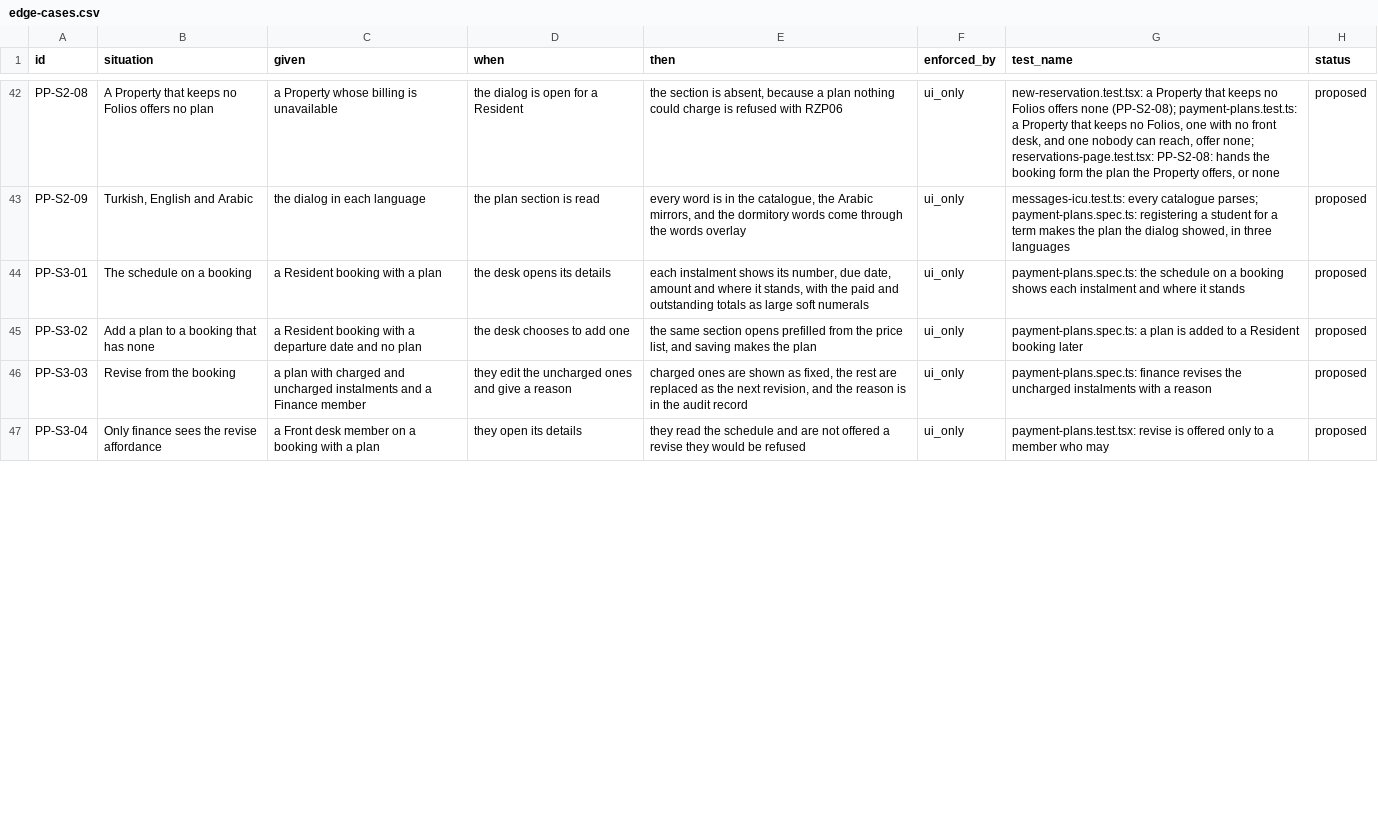
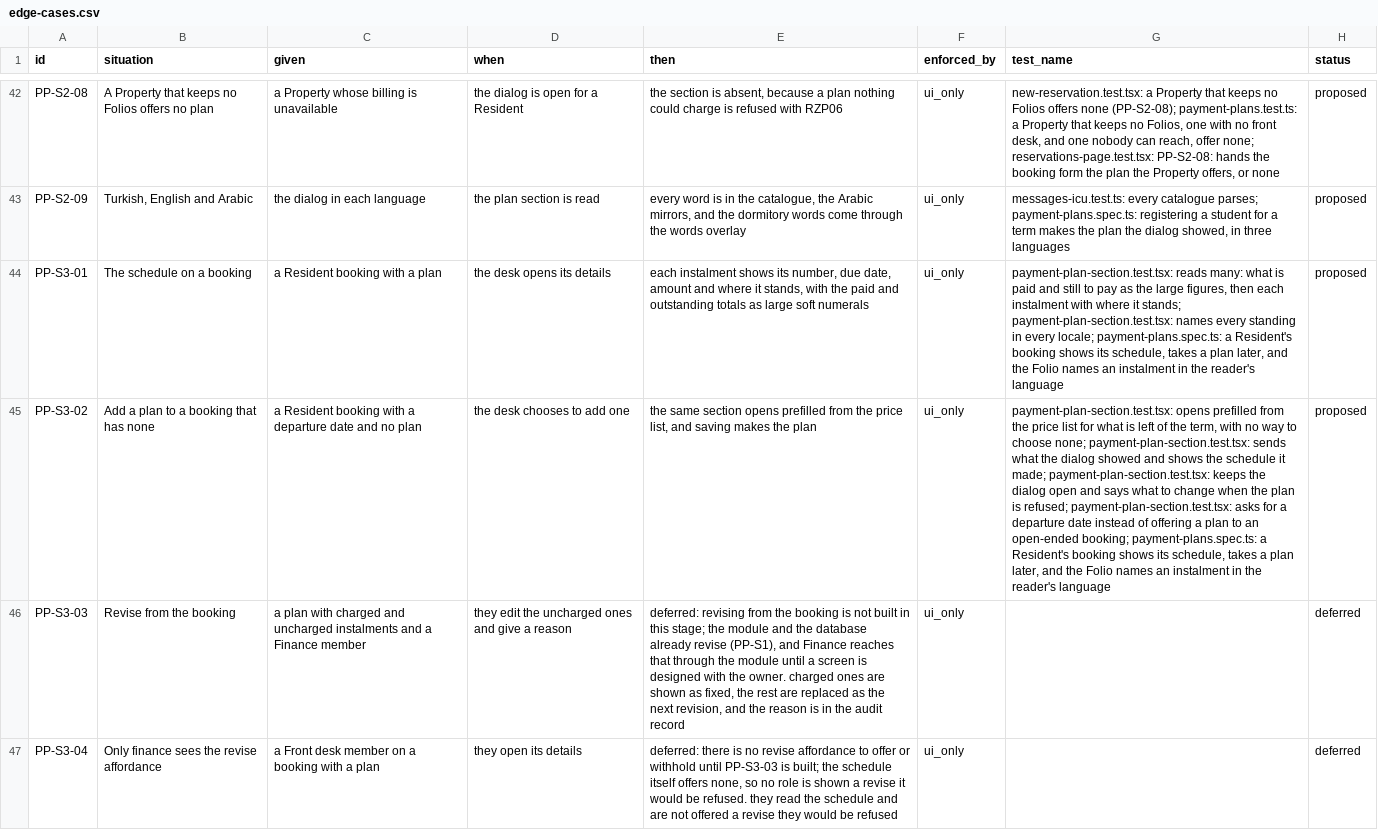
Before and after one commit to prizic/ranza, a CSV file: docs/features/payment-plans/edge-cases.csv, drawn as a sheet; only a part is shown, gaps mark what is left out; the diff covers the shown part only; the diff names each change by its address in the sheet, - before the commit and + after, or states it on an @@ line.

Commit message:
feat(payment-plans): a Resident's booking shows its instalments, takes a plan later, and the Folio names each one in the reader's language
The booking's sheet gains a payment plan section for a Resident: what is paid
and what is still to pay as the large figures, then each instalment with its
due day, amount and where it stands (waived, paid, overdue, due today,
upcoming), and whether it has been charged to the Folio. A booking with none
offers "Add a payment plan" where the desk is already looking; the dialog opens
prefilled from the price list for what is left of the term and starts today for
a term already under way. Nothing is drawn for a viewer who is offered none, an
ended booking, or a term with nothing left to schedule; an open-ended booking
says a plan needs a departure date; a failed read says so and is reported.

The Folio read carries which instalment of how many a charge is, taken from the
line the database wrote and only when the line's source is an instalment, so a
line somebody typed to look like one stays what they typed. The Finance screen
names it in Turkish, English or Arabic, and names its reversal the same way.

Revising a plan from the booking (PP-S3-03, PP-S3-04) is not built here and is
recorded as deferred. PP-S3-01, 02, 05 and 06 name their tests.

```diff
--- a/docs/features/payment-plans/edge-cases.csv
+++ b/docs/features/payment-plans/edge-cases.csv
-G44 (test_name): payment-plans.spec.ts: the schedule on a booking shows each instalment and where it stands
+G44 (test_name): payment-plan-section.test.tsx: reads many: what is paid and still to pay as the large figures, then each instalment with where it stands; payment-plan-section.test.tsx: names every standing in every locale; payment-plans.spec.ts: a Resident's booking shows its schedule, takes a plan later, and the Folio names an instalment in the reader's language
-G45 (test_name): payment-plans.spec.ts: a plan is added to a Resident booking later
+G45 (test_name): payment-plan-section.test.tsx: opens prefilled from the price list for what is left of the term, with no way to choose none; payment-plan-section.test.tsx: sends what the dialog showed and shows the schedule it made; payment-plan-section.test.tsx: keeps the dialog open and says what to change when the plan is refused; payment-plan-section.test.tsx: asks for a departure date instead of offering a plan to an open-ended booking; payment-plans.spec.ts: a Resident's booking shows its schedule, takes a plan later, and the Folio names an instalment in the reader's language
-E46 (then): charged ones…
+E46 (then): deferred: revising from the booking is not built in this stage; the module and the database already revise (PP-S1), and Finance reaches that through the module until a screen is designed with the owner. charged ones…
-G46 (test_name): payment-plans.spec.ts: finance revises the uncharged instalments with a reason
+G46 (test_name): (empty)
-H46:H47 (status): proposed
+H46:H47 (status): deferred
-E47 (then): they read…
+E47 (then): deferred: there is no revise affordance to offer or withhold until PP-S3-03 is built; the schedule itself offers none, so no role is shown a revise it would be refused. they read…
-G47 (test_name): payment-plans.test.tsx: revise is offered only to a member who may
+G47 (test_name): (empty)
```
Also changed, not shown: 3 edited cells elsewhere in this file, 27 other files.
